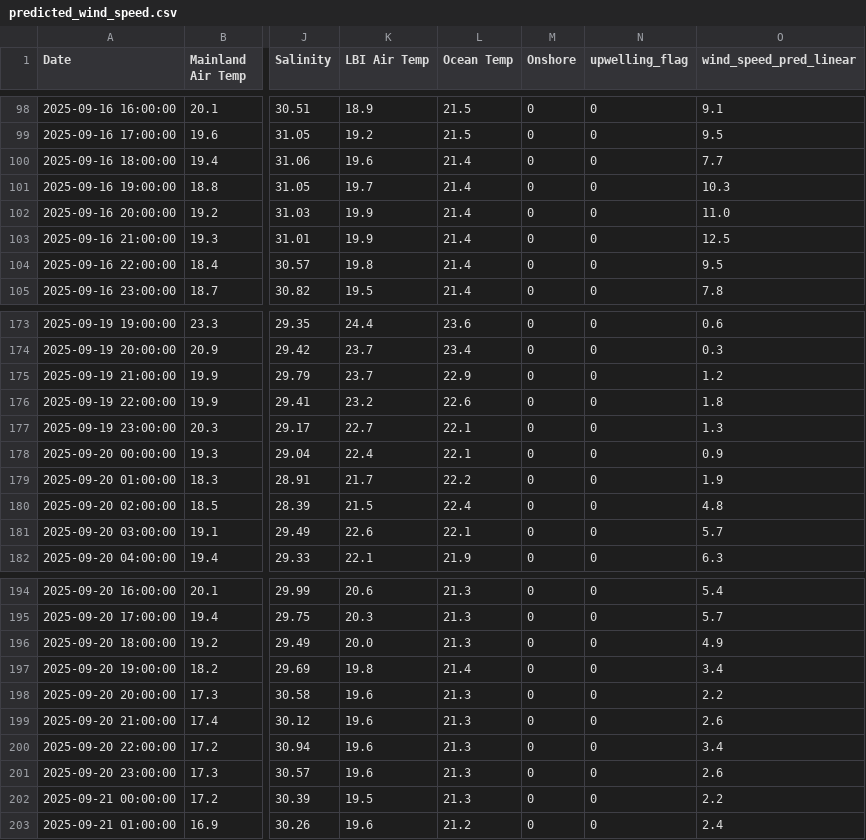
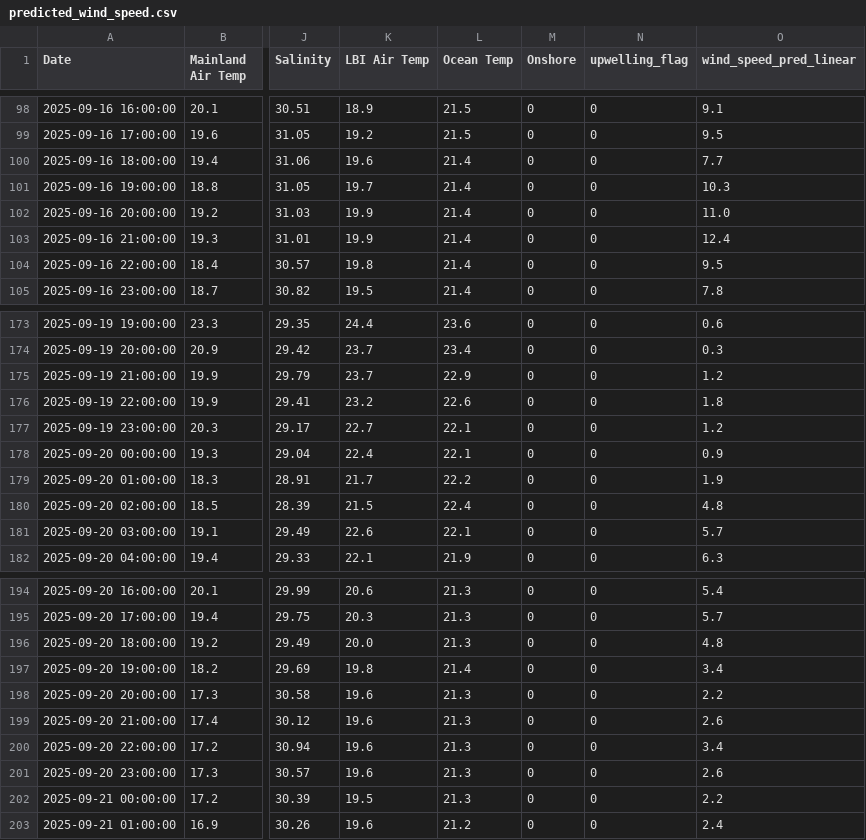
Before and after one commit to Krupamc/Research-2026-LSTM, a CSV file: Program/Csv/predictions/predicted_wind_speed.csv, drawn as a sheet; only a part is shown, gaps mark what is left out; the diff names each change by its address in the sheet, - before the commit and + after, or states it on an @@ line.

```diff
--- a/Program/Csv/predictions/predicted_wind_speed.csv
+++ b/Program/Csv/predictions/predicted_wind_speed.csv
-O103 (wind_speed_pred_linear): 12.5
+O103 (wind_speed_pred_linear): 12.4
-O177 (wind_speed_pred_linear): 1.3
+O177 (wind_speed_pred_linear): 1.2
-O196 (wind_speed_pred_linear): 4.9
+O196 (wind_speed_pred_linear): 4.8
```
Also changed, not shown: Program/Csv/CLEAN.csv, Program/Csv/predictions/all_predictions.csv, 4 other files.
